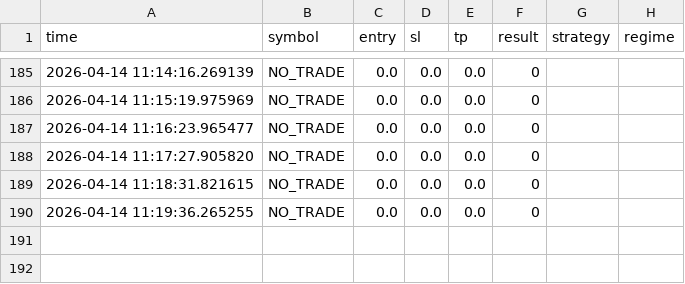
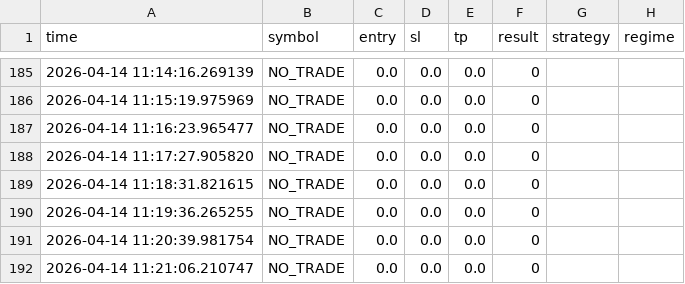
Before and after one commit to anhvucrypto-oss/stock-scanner, a CSV file: trades_log.csv, drawn as a sheet; only a part is shown, gaps mark what is left out; the diff names each change by its address in the sheet, - before the commit and + after, or states it on an @@ line.

Commit message:
update

```diff
--- a/trades_log.csv
+++ b/trades_log.csv
+row 191: 2026-04-14 11:20:39.981754 | NO_TRADE | 0.0 | 0.0 | 0.0 | 0
+row 192: 2026-04-14 11:21:06.210747 | NO_TRADE | 0.0 | 0.0 | 0.0 | 0
```
